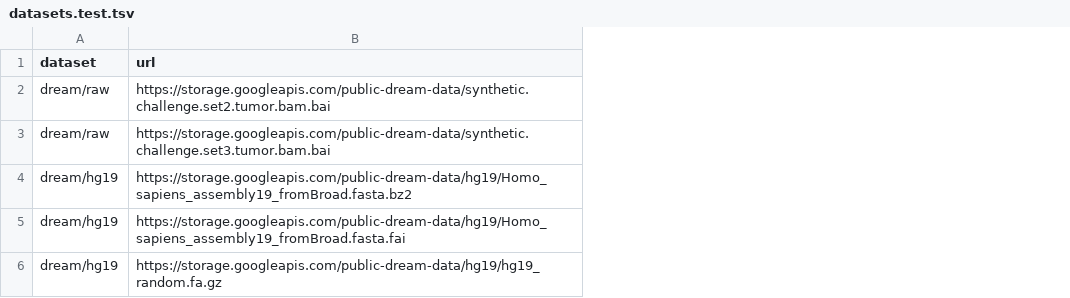
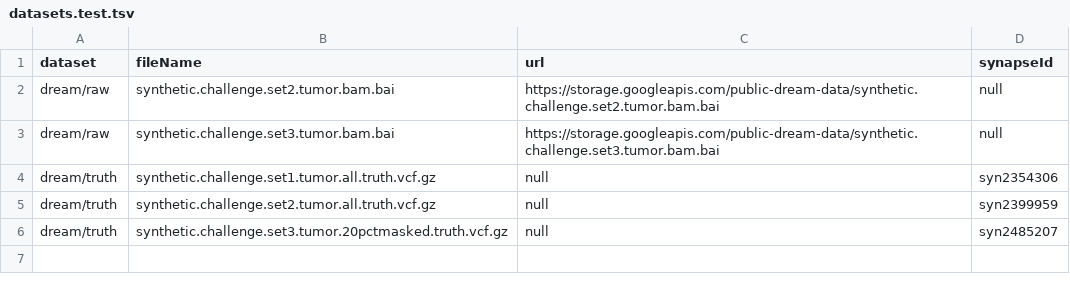
Before and after one commit to tomgutman/golden-datasets, a TSV file: data/datasets.test.tsv, drawn as a sheet; removed rows and columns are numbered as before the commit, all else as after; the diff names each change by its address in the sheet, - before the commit and + after, or states it on an @@ line.

```diff
--- a/data/datasets.test.tsv
+++ b/data/datasets.test.tsv
+column B (fileName), rows 2-3: synthetic.challenge.set2.tumor.bam.bai | synthetic.challenge.set3.tumor.bam.bai
+column D (synapseId), rows 2-3: null | null
-row 4: dream/hg19 | https://storage.googleapis.com/public-dream-data/hg19/Homo_sapiens_assembly19_fromBroad.fasta.bz2
-row 5: dream/hg19 | https://storage.googleapis.com/public-dream-data/hg19/Homo_sapiens_assembly19_fromBroad.fasta.fai
-row 6: dream/hg19 | https://storage.googleapis.com/public-dream-data/hg19/hg19_random.fa.gz
+row 4: dream/truth | synthetic.challenge.set1.tumor.all.truth.vcf.gz | null | syn2354306
+row 5: dream/truth | synthetic.challenge.set2.tumor.all.truth.vcf.gz | null | syn2399959
+row 6: dream/truth | synthetic.challenge.set3.tumor.20pctmasked.truth.vcf.gz | null | syn2485207
```
Also changed, not shown: data/datasets.tsv, 1 other file.
